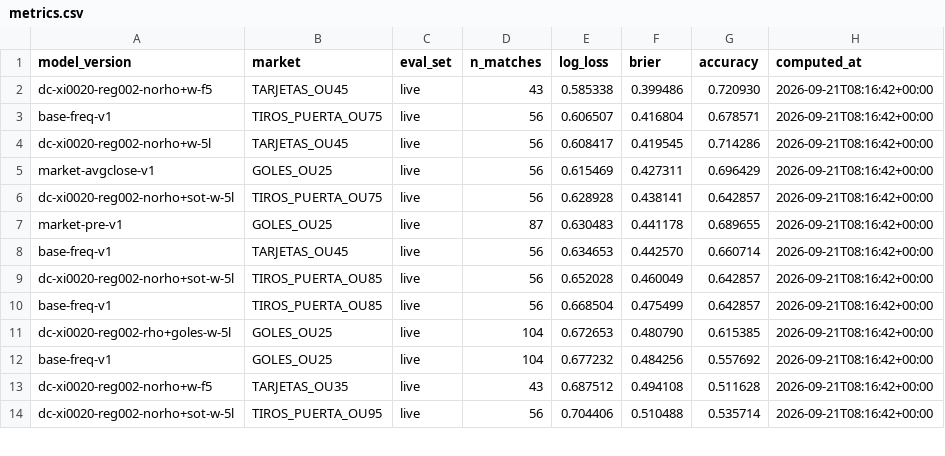
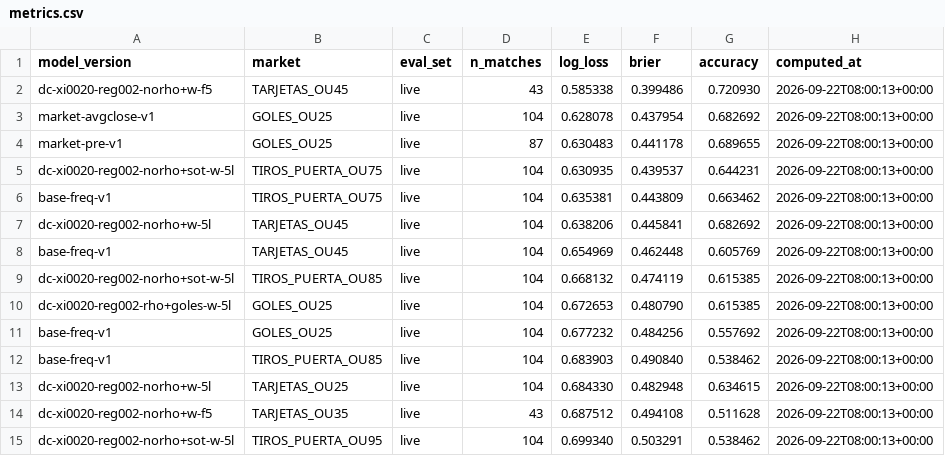
Before and after one commit to kewo1023/marcador-futbol, a CSV file: ledger/metrics.csv, drawn as a sheet; only a part is shown; the diff covers the shown part only.

```diff
--- a/ledger/metrics.csv
+++ b/ledger/metrics.csv
@@ -1,14 +1,15 @@
 model_version,market,eval_set,n_matches,log_loss,brier,accuracy,computed_at
-dc-xi0020-reg002-norho+w-f5,TARJETAS_OU45,live,43,0.585338,0.399486,0.720930,2026-09-21T08:16:42+00:00
-base-freq-v1,TIROS_PUERTA_OU75,live,56,0.606507,0.416804,0.678571,2026-09-21T08:16:42+00:00
-dc-xi0020-reg002-norho+w-5l,TARJETAS_OU45,live,56,0.608417,0.419545,0.714286,2026-09-21T08:16:42+00:00
-market-avgclose-v1,GOLES_OU25,live,56,0.615469,0.427311,0.696429,2026-09-21T08:16:42+00:00
-dc-xi0020-reg002-norho+sot-w-5l,TIROS_PUERTA_OU75,live,56,0.628928,0.438141,0.642857,2026-09-21T08:16:42+00:00
-market-pre-v1,GOLES_OU25,live,87,0.630483,0.441178,0.689655,2026-09-21T08:16:42+00:00
-base-freq-v1,TARJETAS_OU45,live,56,0.634653,0.442570,0.660714,2026-09-21T08:16:42+00:00
-dc-xi0020-reg002-norho+sot-w-5l,TIROS_PUERTA_OU85,live,56,0.652028,0.460049,0.642857,2026-09-21T08:16:42+00:00
-base-freq-v1,TIROS_PUERTA_OU85,live,56,0.668504,0.475499,0.642857,2026-09-21T08:16:42+00:00
-dc-xi0020-reg002-rho+goles-w-5l,GOLES_OU25,live,104,0.672653,0.480790,0.615385,2026-09-21T08:16:42+00:00
-base-freq-v1,GOLES_OU25,live,104,0.677232,0.484256,0.557692,2026-09-21T08:16:42+00:00
-dc-xi0020-reg002-norho+w-f5,TARJETAS_OU35,live,43,0.687512,0.494108,0.511628,2026-09-21T08:16:42+00:00
-dc-xi0020-reg002-norho+sot-w-5l,TIROS_PUERTA_OU95,live,56,0.704406,0.510488,0.535714,2026-09-21T08:16:42+00:00
+dc-xi0020-reg002-norho+w-f5,TARJETAS_OU45,live,43,0.585338,0.399486,0.720930,2026-09-22T08:00:13+00:00
+market-avgclose-v1,GOLES_OU25,live,104,0.628078,0.437954,0.682692,2026-09-22T08:00:13+00:00
+market-pre-v1,GOLES_OU25,live,87,0.630483,0.441178,0.689655,2026-09-22T08:00:13+00:00
+dc-xi0020-reg002-norho+sot-w-5l,TIROS_PUERTA_OU75,live,104,0.630935,0.439537,0.644231,2026-09-22T08:00:13+00:00
+base-freq-v1,TIROS_PUERTA_OU75,live,104,0.635381,0.443809,0.663462,2026-09-22T08:00:13+00:00
+dc-xi0020-reg002-norho+w-5l,TARJETAS_OU45,live,104,0.638206,0.445841,0.682692,2026-09-22T08:00:13+00:00
+base-freq-v1,TARJETAS_OU45,live,104,0.654969,0.462448,0.605769,2026-09-22T08:00:13+00:00
+dc-xi0020-reg002-norho+sot-w-5l,TIROS_PUERTA_OU85,live,104,0.668132,0.474119,0.615385,2026-09-22T08:00:13+00:00
+dc-xi0020-reg002-rho+goles-w-5l,GOLES_OU25,live,104,0.672653,0.480790,0.615385,2026-09-22T08:00:13+00:00
+base-freq-v1,GOLES_OU25,live,104,0.677232,0.484256,0.557692,2026-09-22T08:00:13+00:00
+base-freq-v1,TIROS_PUERTA_OU85,live,104,0.683903,0.490840,0.538462,2026-09-22T08:00:13+00:00
+dc-xi0020-reg002-norho+w-5l,TARJETAS_OU25,live,104,0.684330,0.482948,0.634615,2026-09-22T08:00:13+00:00
+dc-xi0020-reg002-norho+w-f5,TARJETAS_OU35,live,43,0.687512,0.494108,0.511628,2026-09-22T08:00:13+00:00
+dc-xi0020-reg002-norho+sot-w-5l,TIROS_PUERTA_OU95,live,104,0.699340,0.503291,0.538462,2026-09-22T08:00:13+00:00
```
Also changed, not shown: 1 added row, 2 removed rows and 35 edited cells elsewhere in this file, ledger/results.csv, ledger/results_health.csv.
